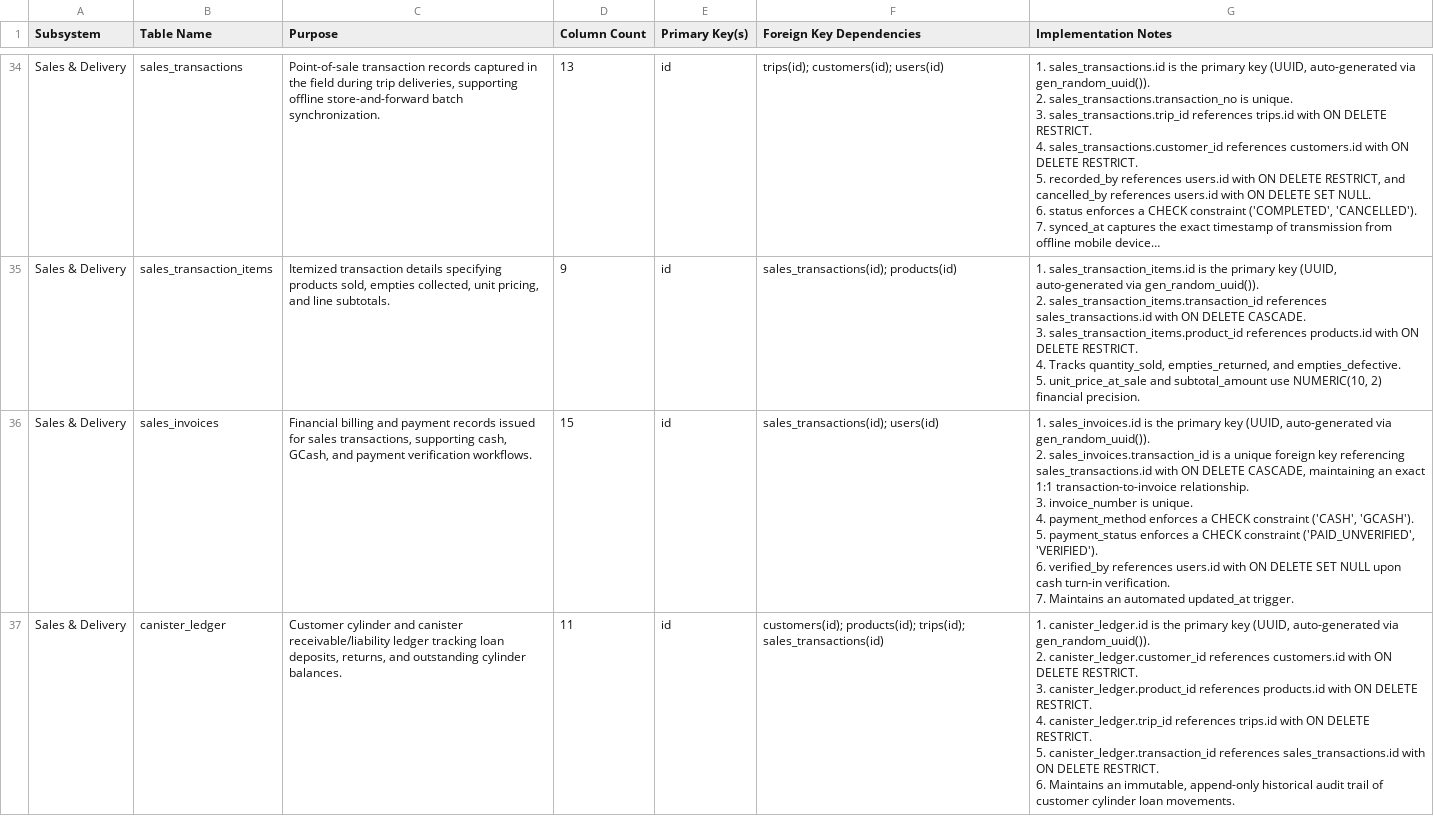
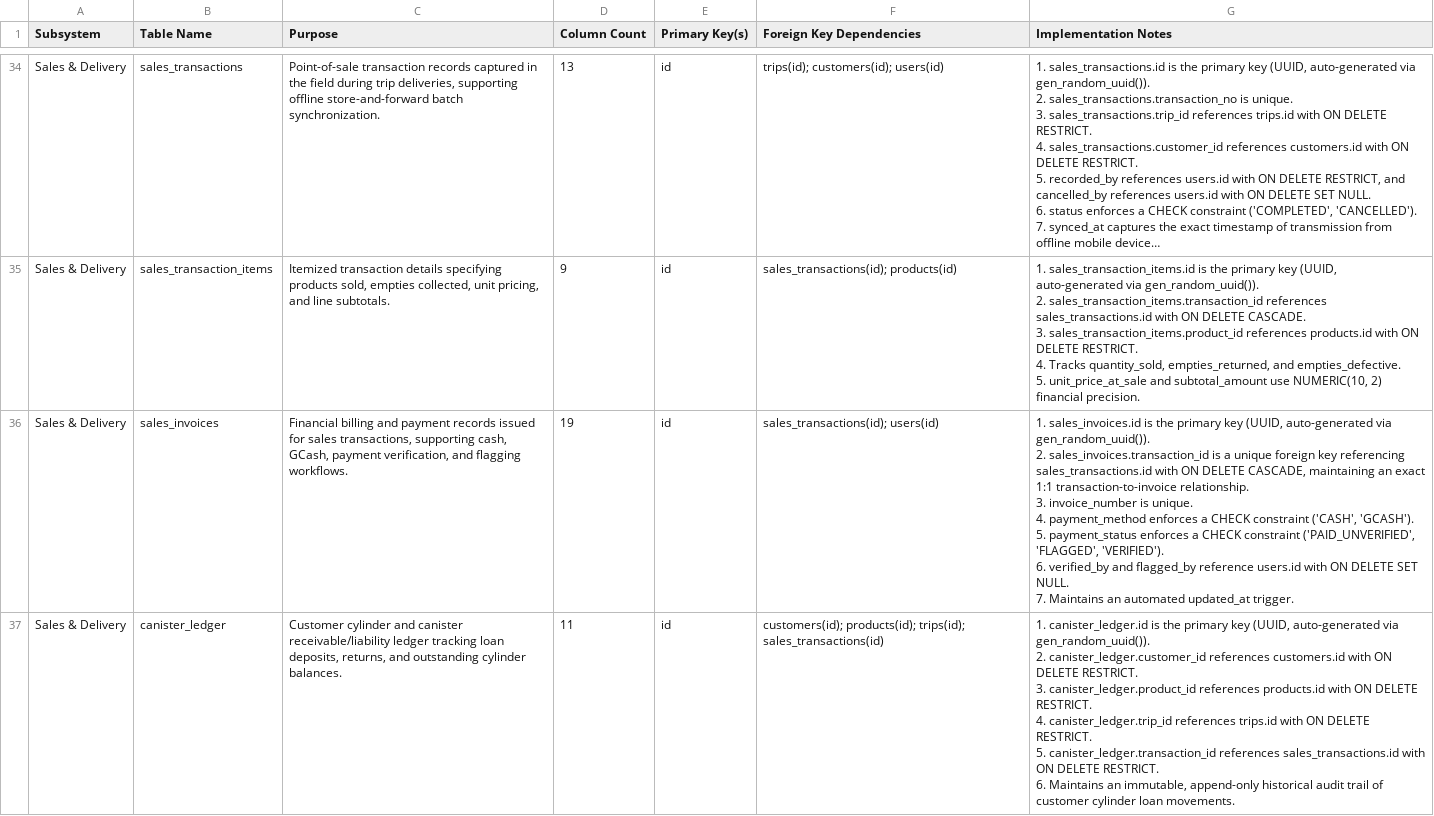
Before and after one commit to madayawgas/madayawgas-backend, a CSV file: docs/erd-tables-summary.csv, drawn as a sheet; only a part is shown, gaps mark what is left out; long unchanged cells end in …; the diff covers the shown part only.

```diff
--- a/docs/erd-tables-summary.csv
+++ b/docs/erd-tables-summary.csv
@@ -179,9 +179,9 @@ Sales & Delivery,sales_transaction_items,"Itemized transaction details specifyin
 5. unit_price_at_sale and subtotal_amount use NUMERIC(10, 2) financial precision."
-Sales & Delivery,sales_invoices,"Financial billing and payment records issued for sales transactions, supporting cash, GCash, and payment verification workflows.",15,id,sales_transactions(id); users(id),"1. sales_invoices.id is the primary key (UUID, auto-generated via gen_random_uuid()).
-2. sales_invoices.transaction_id is a unique foreign key referencing sales_transactions.id with ON DELETE CASCADE, maintaining an exact 1:1 transaction-to-invoice relationship.
-3. invoice_number is unique.
-4. payment_method enforces a CHECK constraint ('CASH', 'GCASH').
-5. payment_status enforces a CHECK constraint ('PAID_UNVERIFIED', 'VERIFIED').
-6. verified_by references users.id with ON DELETE SET NULL upon cash turn-in verification.
-7. Maintains an automated updated_at trigger."
+Sales & Delivery,sales_invoices,"Financial billing and payment records issued for sales transactions, supporting cash, GCash, payment verification, and flagging workflows.",19,id,sales_transactions(id); users(id),"1. sales_invoices.id is the primary key (UUID, auto-generated via gen_random_uuid()).
+2. sales_invoices.transaction_id is a unique foreign key referencing sales_transactions.id with ON DELETE CASCADE, maintaining an exact 1:1 transaction-to-invoice relationship.
+3. invoice_number is unique.
+4. payment_method enforces a CHECK constraint ('CASH', 'GCASH').
+5. payment_status enforces a CHECK constraint ('PAID_UNVERIFIED', 'FLAGGED', 'VERIFIED').
+6. verified_by and flagged_by reference users.id with ON DELETE SET NULL.
+7. Maintains an automated updated_at trigger."
 Sales & Delivery,canister_ledger,"Customer cylinder and canister receivable/liability ledger tracking loan deposits, returns, and outstanding cylinder balances.",11,id,customers(id); products(id); trips(id); sales_transactions(id),"1. canister_ledger.id is the primary key (UUID, auto-generated via gen_random_uuid()).
```
Also changed, not shown: 1 added row and 5 edited cells elsewhere in this file, 15 other files.
